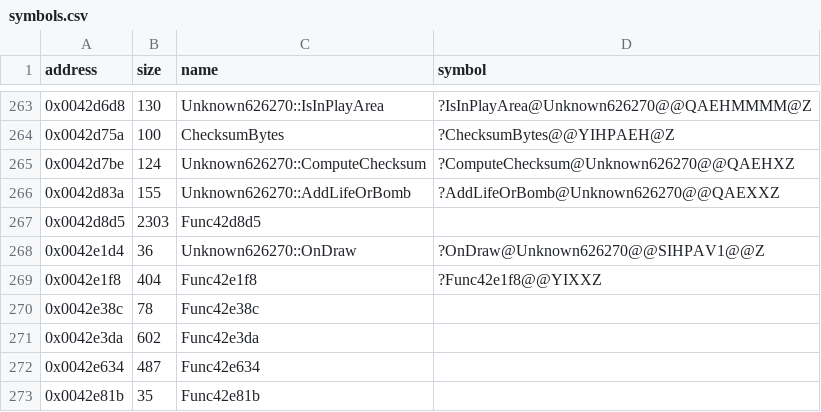
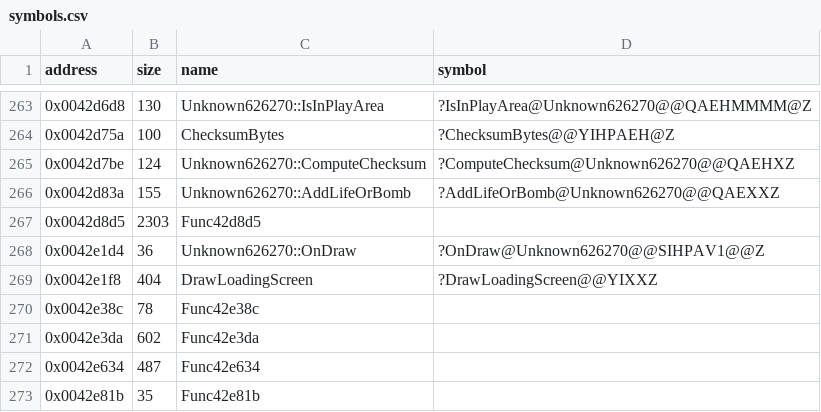
Before and after one commit to Cirno-Labs/th07, a CSV file: config/symbols.csv, drawn as a sheet; only a part is shown, gaps mark what is left out.

Commit message:
Decompile DrawLoadingScreen (0x42e1f8)
Draws sprite 0x10c at (528, 448) over a dark full-screen rectangle
into both buffers.

```diff
--- a/config/symbols.csv
+++ b/config/symbols.csv
@@ -268,3 +268,3 @@ address,size,name,symbol
 0x0042e1d4,36,Unknown626270::OnDraw,?OnDraw@Unknown626270@@SIHPAV1@@Z
-0x0042e1f8,404,Func42e1f8,?Func42e1f8@@YIXXZ
+0x0042e1f8,404,DrawLoadingScreen,?DrawLoadingScreen@@YIXXZ
 0x0042e38c,78,Func42e38c,
```
Also changed, not shown: 4 other files.
